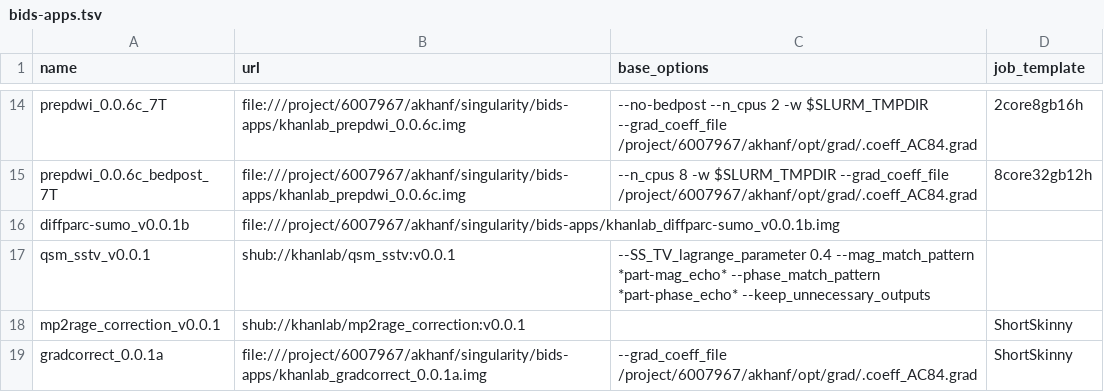
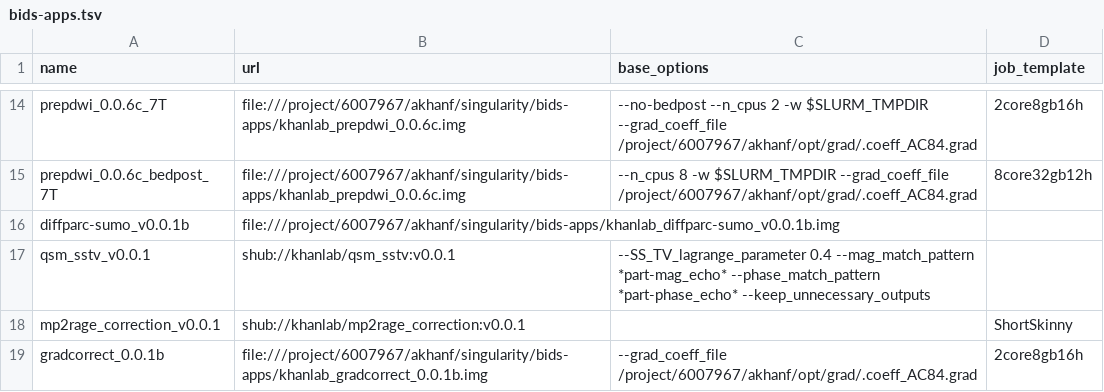
Before and after one commit to khanlab/neuroglia-helpers, a TSV file: bids-apps.tsv, drawn as a sheet; only a part is shown, gaps mark what is left out.

Commit message:
updated gradcorrect

```diff
--- a/bids-apps.tsv
+++ b/bids-apps.tsv
@@ -18,2 +18,2 @@ qsm_sstv_v0.0.1	shub://khanlab/qsm_sstv:v0.0.1	--SS_TV_lagrange_parameter 0.4 --
 mp2rage_correction_v0.0.1	shub://khanlab/mp2rage_correction:v0.0.1		ShortSkinny
-gradcorrect_0.0.1a	file:///project/6007967/akhanf/singularity/bids-apps/khanlab_gradcorrect_0.0.1a.img	--grad_coeff_file /project/6007967/akhanf/opt/grad/.coeff_AC84.grad	ShortSkinny
+gradcorrect_0.0.1b	file:///project/6007967/akhanf/singularity/bids-apps/khanlab_gradcorrect_0.0.1b.img	--grad_coeff_file /project/6007967/akhanf/opt/grad/.coeff_AC84.grad	2core8gb16h
```
